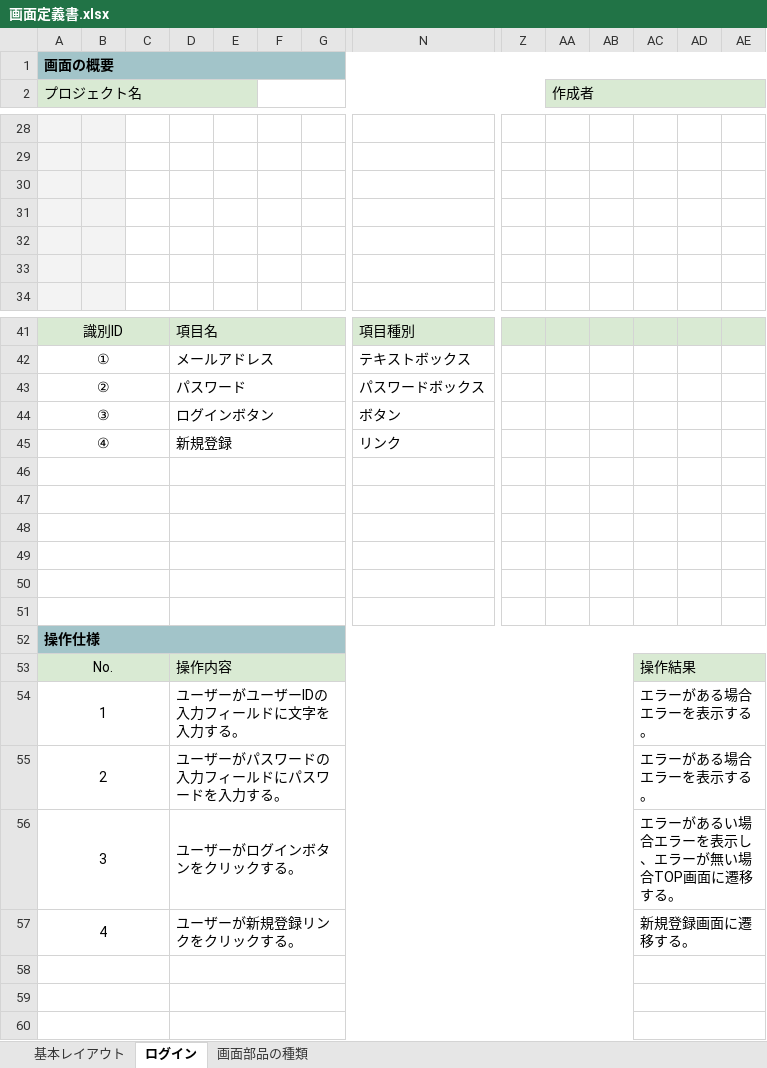
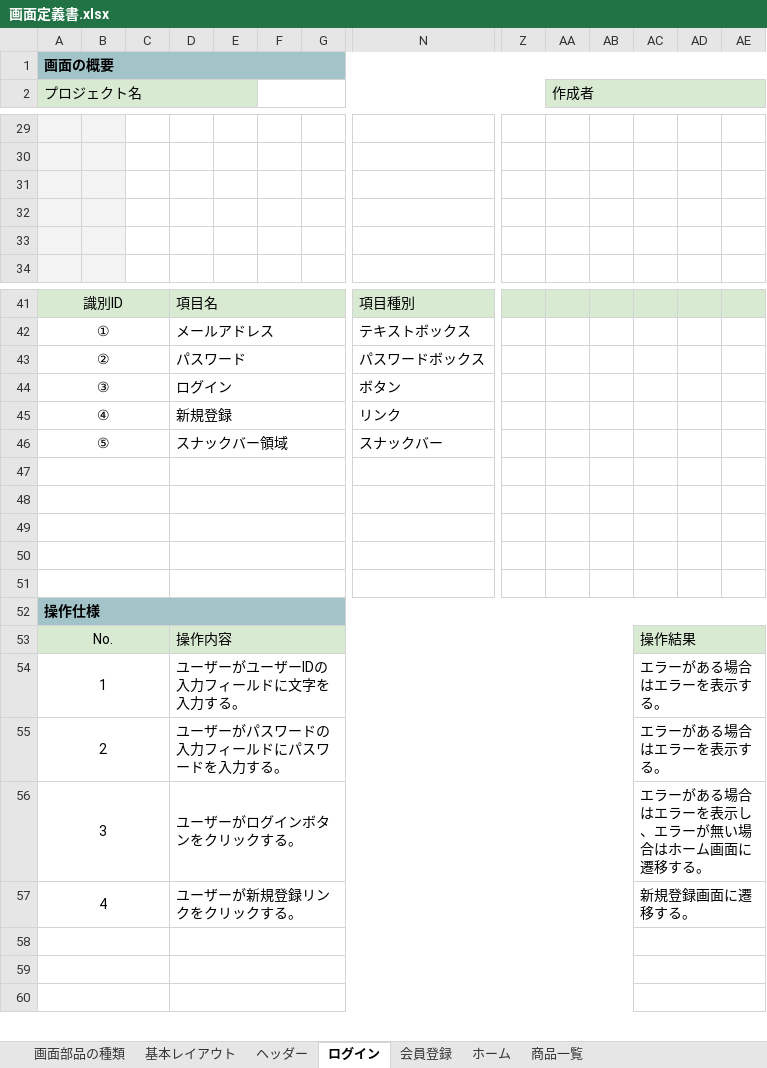
Before and after one commit to LycorisR/EC_docs, an Excel workbook: UML/画面定義書.xlsx, sheet ログイン, drawn as a sheet; only a part is shown, gaps mark what is left out; values as stored, in another font and other column widths than the file's, no borders; charts and pictures not drawn; removed rows and columns are numbered as before the commit, all else as after; rows hold the shown columns only; the diff covers the shown part only; the diff names each change by its address in the sheet, - before the commit and + after, or states it on an @@ line.

```diff
--- a/UML/画面定義書.xlsx (sheet ログイン)
+++ b/UML/画面定義書.xlsx (sheet ログイン)
+sheet tab: ヘッダー
+sheet tab: 会員登録
+sheet tab: ホーム
+sheet tab: 商品一覧
@@ sheet tab order changed: 画面部品の種類 | 基本レイアウト | ヘッダー | ログイン | 会員登録 | ホーム | 商品一覧 @@
-row 31: (empty)
-D44: ログインボタン
+D44: ログイン
-row 46: (empty)
+row 46: ⑤ |  |  | スナックバー領域 |  |  |  | スナックバー
-AC54:AC55: エラーがある場合エラーを表示する。
+AC54:AC55: エラーがある場合はエラーを表示する。
-AC56: エラーがあるい場合エラーを表示し、エラーが無い場合TOP画面に遷移する。
+AC56: エラーがある場合はエラーを表示し、エラーが無い場合はホーム画面に遷移する。
```
Also changed, not shown: 14 added rows, 1 removed row, 1 edited cell and cell formats elsewhere in this sheet, sheet 基本レイアウト, sheet 画面部品の種類, charts or pictures.
